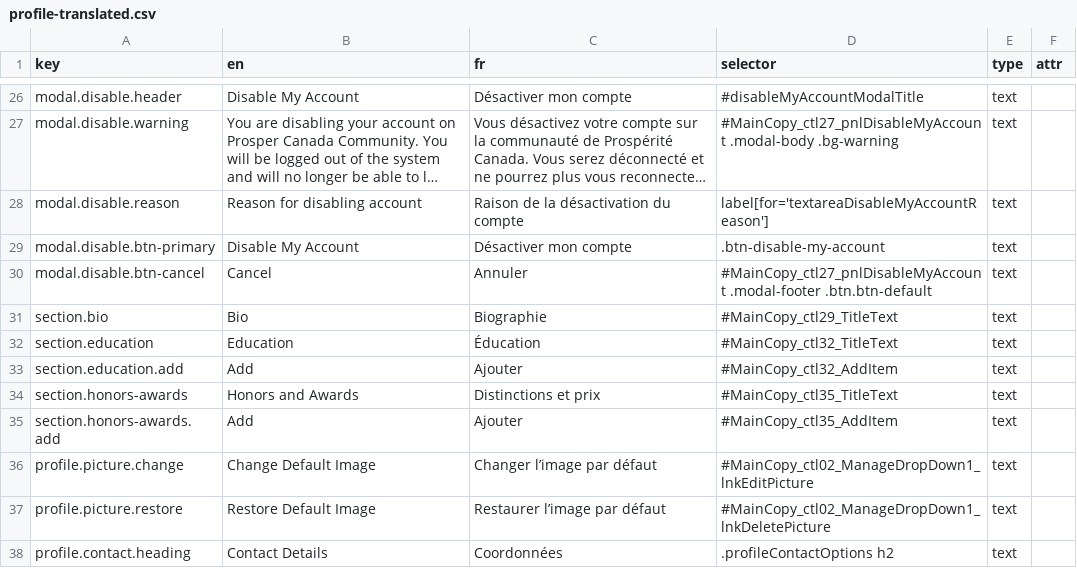
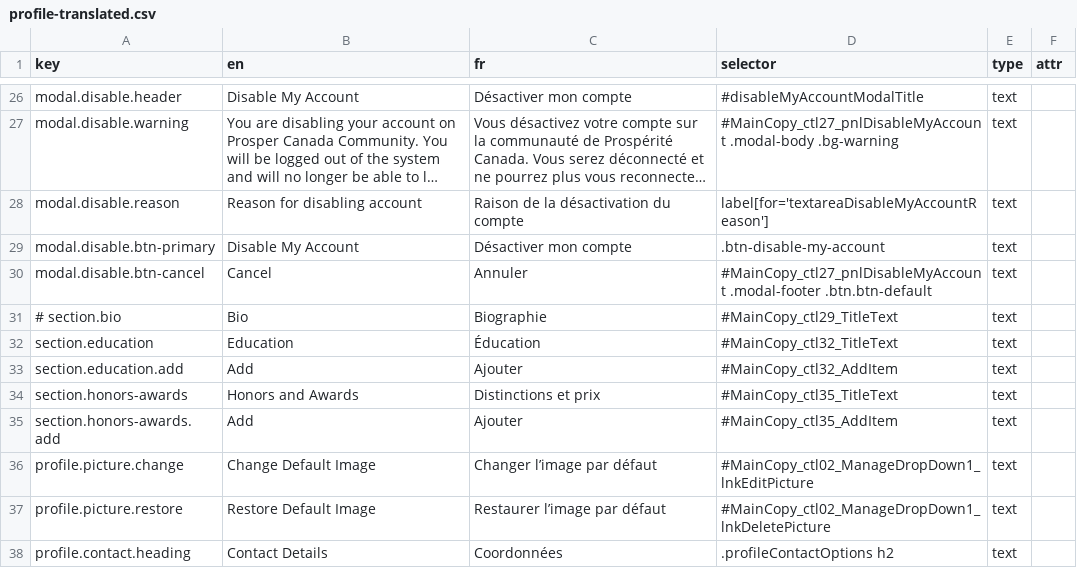
Before and after one commit to prospercanada/i18n-thrive, a CSV file: i18n-build/profile-translated.csv, drawn as a sheet; only a part is shown, gaps mark what is left out; long unchanged cells end in ….

```diff
--- a/i18n-build/profile-translated.csv
+++ b/i18n-build/profile-translated.csv
@@ -30,3 +30,3 @@ modal.disable.btn-primary,Disable My Account,Désactiver mon compte,.btn-disable
 modal.disable.btn-cancel,Cancel,Annuler,#MainCopy_ctl27_pnlDisableMyAccount .modal-footer .btn.btn-default,text,
-section.bio,Bio,Biographie,#MainCopy_ctl29_TitleText,text,
+# section.bio,Bio,Biographie,#MainCopy_ctl29_TitleText,text,
 section.education,Education,Éducation,#MainCopy_ctl32_TitleText,text,
```
Also changed, not shown: 3 other files.
